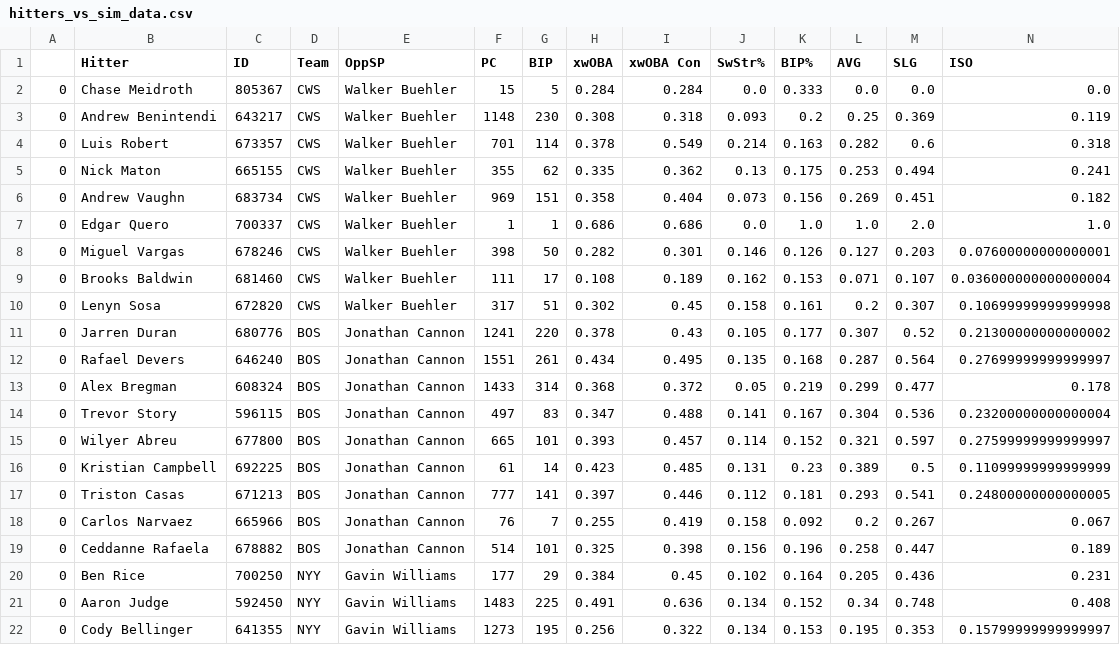
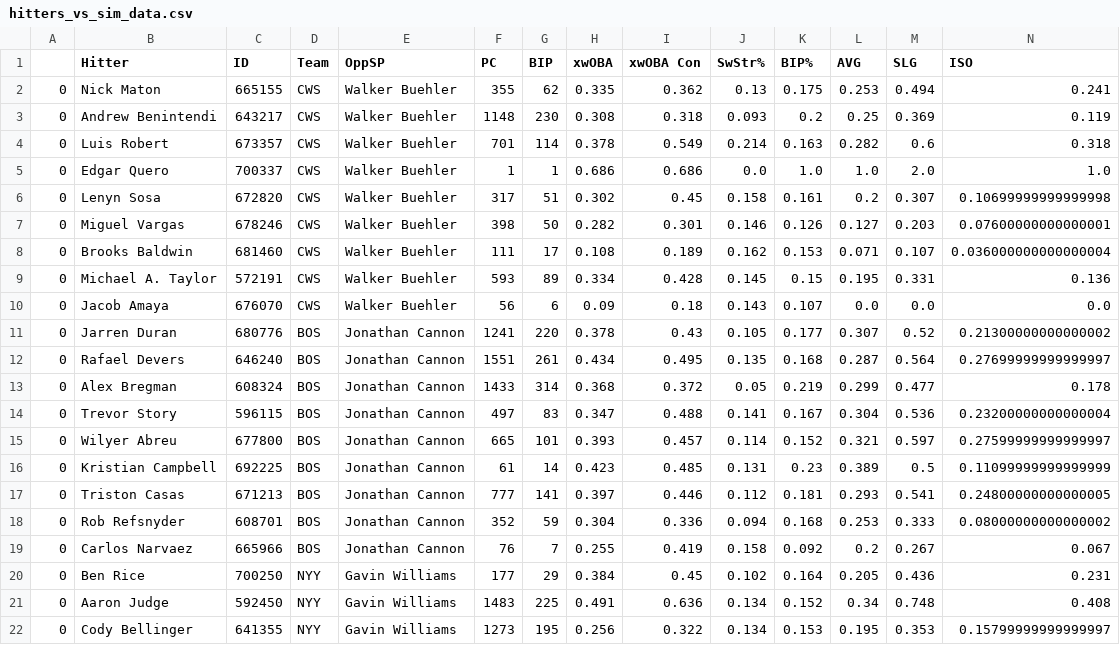
Before and after one commit to JonPGH/slateProj, a CSV file: Data/hitters_vs_sim_data.csv, drawn as a sheet; only a part is shown; removed rows and columns are numbered as before the commit, all else as after; rows hold the shown columns only; the diff names each change by its address in the sheet, - before the commit and + after, or states it on an @@ line.

```diff
--- a/Data/hitters_vs_sim_data.csv
+++ b/Data/hitters_vs_sim_data.csv
-row 2: 0 | Chase Meidroth | 805367 | CWS | Walker Buehler | 15 | 5 | 0.284 | 0.284 | 0.0 | 0.333 | 0.0 | 0.0 | 0.0
@@ row 5 moved to row 2: 0 @@
-row 6: 0 | Andrew Vaughn | 683734 | CWS | Walker Buehler | 969 | 151 | 0.358 | 0.404 | 0.073 | 0.156 | 0.269 | 0.451 | 0.182
@@ row 10 moved to row 6: 0 @@
+row 9: 0 | Michael A. Taylor | 572191 | CWS | Walker Buehler | 593 | 89 | 0.334 | 0.428 | 0.145 | 0.15 | 0.195 | 0.331 | 0.136
+row 10: 0 | Jacob Amaya | 676070 | CWS | Walker Buehler | 56 | 6 | 0.09 | 0.18 | 0.143 | 0.107 | 0.0 | 0.0 | 0.0
+row 18: 0 | Rob Refsnyder | 608701 | BOS | Jonathan Cannon | 352 | 59 | 0.304 | 0.336 | 0.094 | 0.168 | 0.253 | 0.333 | 0.08000000000000002
-row 19: 0 | Ceddanne Rafaela | 678882 | BOS | Jonathan Cannon | 514 | 101 | 0.325 | 0.398 | 0.156 | 0.196 | 0.258 | 0.447 | 0.189
```
Also changed, not shown: Data/Tableau_DailyHitterProj.csv, Data/betValues.csv, 9 other files.
